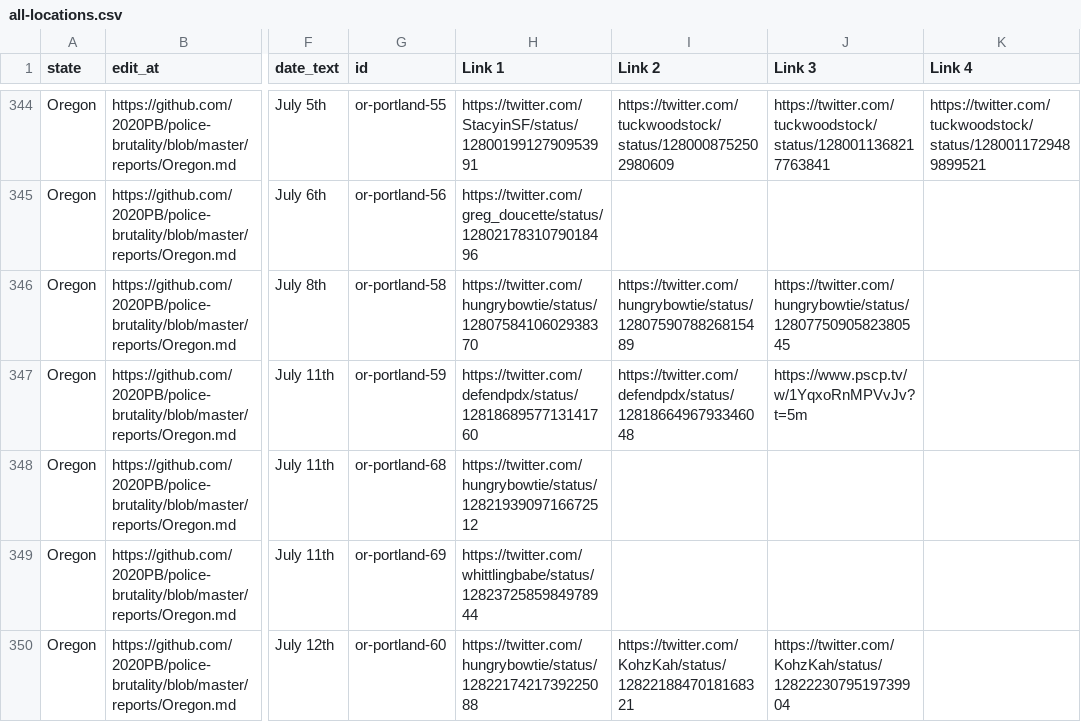
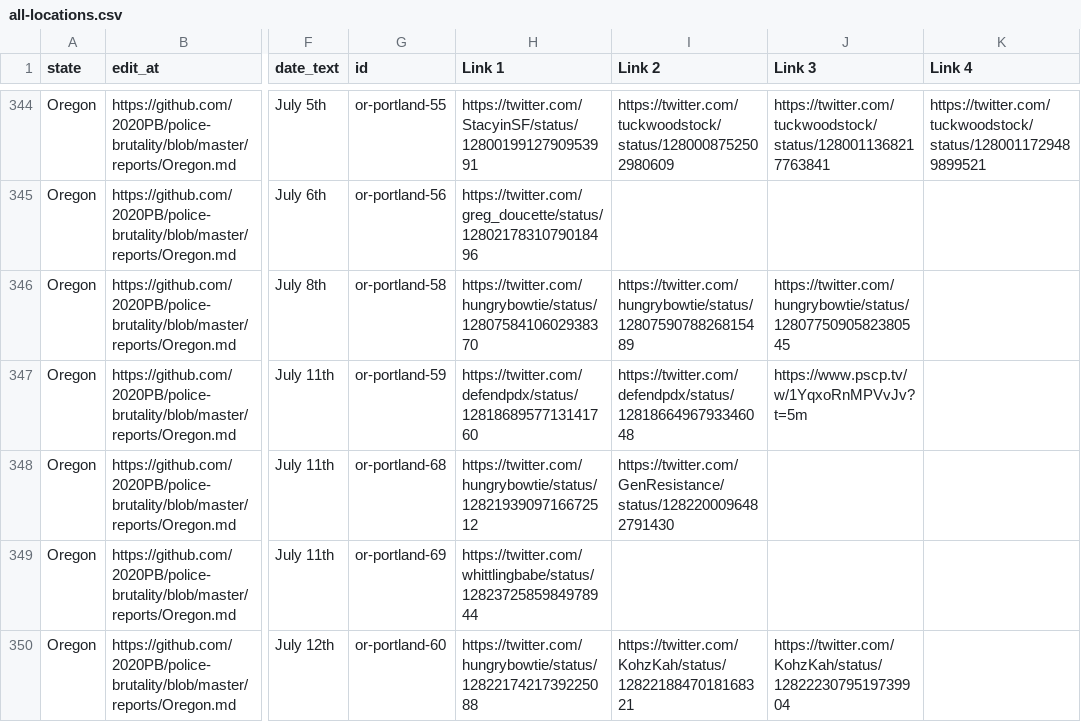
Before and after one commit to 2020PB/police-brutality, a CSV file: all-locations.csv, drawn as a sheet; only a part is shown, gaps mark what is left out; the diff names each change by its address in the sheet, - before the commit and + after, or states it on an @@ line.

Commit message:
Update data_build to output generated at b43891e

```diff
--- a/all-locations.csv
+++ b/all-locations.csv
-I348 (Link 2): (empty)
+I348 (Link 2): https://twitter.com/GenResistance/status/1282200096482791430
```
Also changed, not shown: 3 other files.
